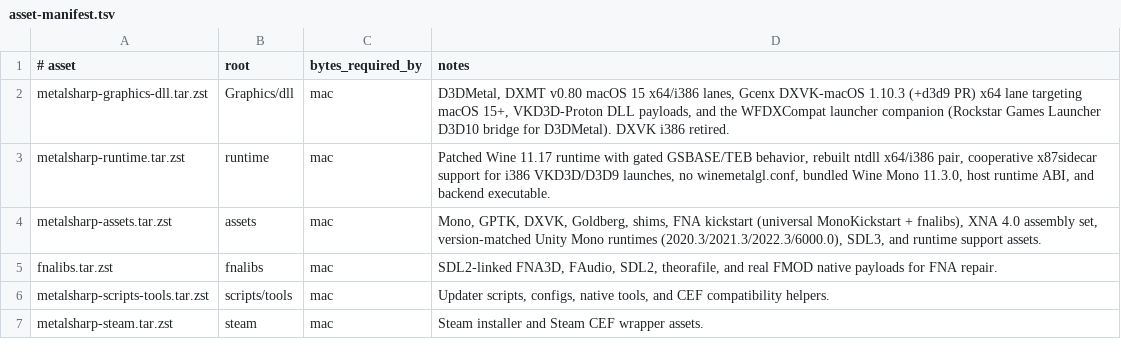
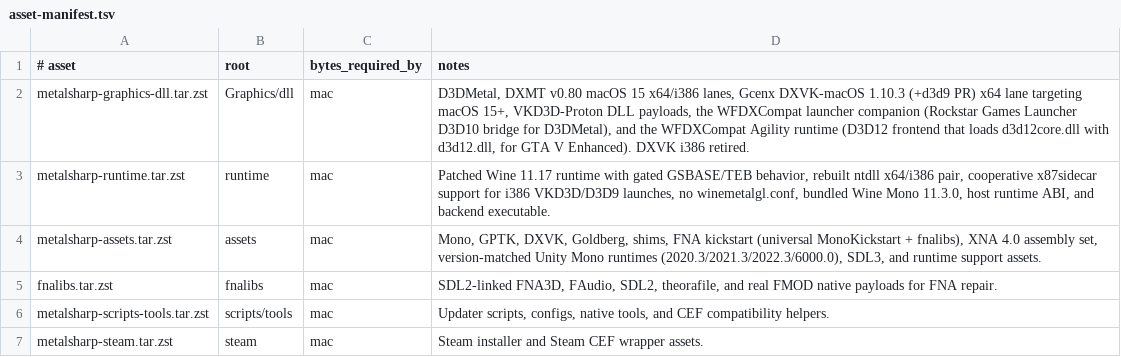
Before and after one commit to metalsharp/MetalSharp, a TSV file: tools/bundles/asset-manifest.tsv, drawn as a sheet.

Commit message:
Run GTA V Enhanced on D3DMetal and VKD3D through the Rockstar launcher
GTA V Enhanced (3240220) starts the Rockstar Games Launcher directly, the
same way as RDR2, via a per-game table (rockstar_launcher_game).

- D3DMetal: the game crashed in System Init with ERR_GFX_D3D_NOD3D12
  (EXCEPTION_BREAKPOINT at GTA5_Enhanced.exe+0x100798). This Agility SDK
  title needs d3d12core.dll loaded with d3d12.dll, and D3DMetal never
  loads one. GTA now loads d3d12.dll through WFDXCompat's D3D12 frontend
  from a per-game wfdxcompat-agility lane, patched to load the system
  d3d12core.dll at load time for apps exporting D3D12SDKVersion and
  D3D12SDKPath (tools/bundles/wfdxcompat/0001-*.patch).
- VKD3D: the game keeps its route and VKD3D DLLs; D3DMetal and
  WFDXCompat variables let WineForge's launcher policy move only
  Launcher.exe and SocialClubHelper.exe onto D3DMetal.
- Anti-cheat stub swap: GTA5_Enhanced_BE.exe is renamed to
  GTA5_Enhanced_BE.old and replaced by a copy of GTA5_Enhanced.exe so the
  launcher starts the game without BattlEye. The same swap is restored for
  Elden Ring and Armored Core VI (start_protected_game.exe), lost with the
  Rust backend, and the copy is refreshed after updates or Steam verify.
- The graphics bundle gains the wfdxcompat-agility lane; setup stages it,
  verify-bundles.sh checks it against wfdxcompat-agility-runtime-hashes.tsv
  and create-split-bundles.py packs it.
- RDR2 and GTA V Enhanced default to D3DMetal in both mtsp-rules.toml and
  the compiled rule catalog (GTA was a placeholder DXMT rule; RDR2 had
  none), and both are listed in games-supported.md, which drives the
  GPUI's Playable compatibility badge.

```diff
--- a/tools/bundles/asset-manifest.tsv
+++ b/tools/bundles/asset-manifest.tsv
@@ -1,3 +1,3 @@
 # asset	root	bytes_required_by	notes
-metalsharp-graphics-dll.tar.zst	Graphics/dll	mac	D3DMetal, DXMT v0.80 macOS 15 x64/i386 lanes, Gcenx DXVK-macOS 1.10.3 (+d3d9 PR) x64 lane targeting macOS 15+, VKD3D-Proton DLL payloads, and the WFDXCompat launcher companion (Rockstar Games Launcher D3D10 bridge for D3DMetal). DXVK i386 retired.
+metalsharp-graphics-dll.tar.zst	Graphics/dll	mac	D3DMetal, DXMT v0.80 macOS 15 x64/i386 lanes, Gcenx DXVK-macOS 1.10.3 (+d3d9 PR) x64 lane targeting macOS 15+, VKD3D-Proton DLL payloads, the WFDXCompat launcher companion (Rockstar Games Launcher D3D10 bridge for D3DMetal), and the WFDXCompat Agility runtime (D3D12 frontend that loads d3d12core.dll with d3d12.dll, for GTA V Enhanced). DXVK i386 retired.
 metalsharp-runtime.tar.zst	runtime	mac	Patched Wine 11.17 runtime with gated GSBASE/TEB behavior, rebuilt ntdll x64/i386 pair, cooperative x87sidecar support for i386 VKD3D/D3D9 launches, no winemetalgl.conf, bundled Wine Mono 11.3.0, host runtime ABI, and backend executable.
```
Also changed, not shown: 16 other files.
